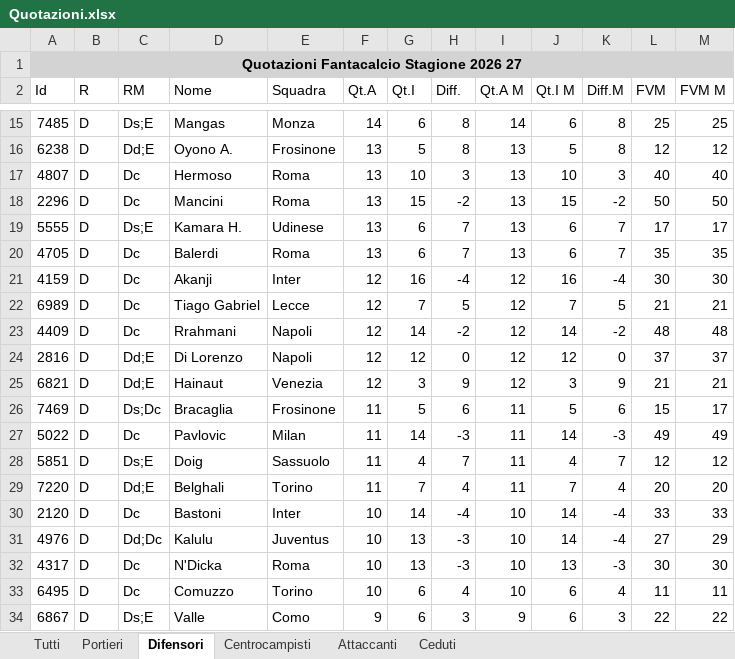
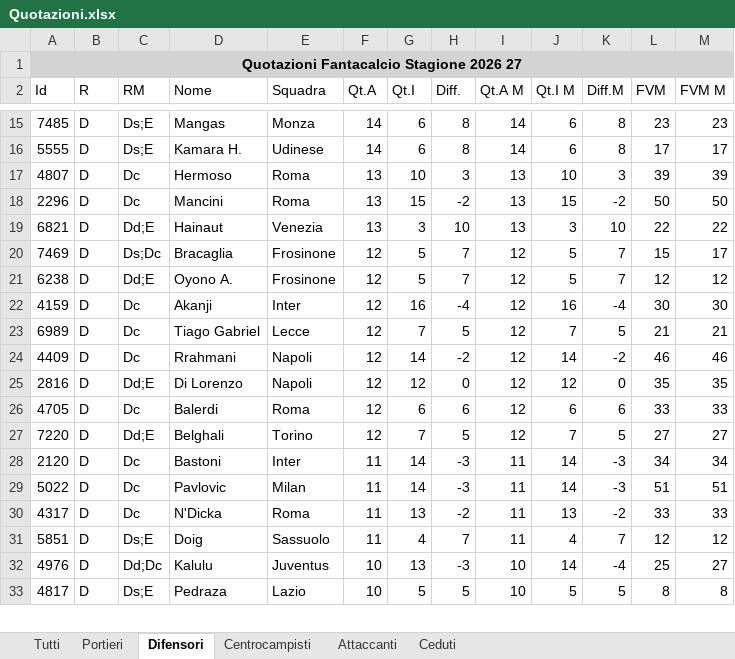
Before and after one commit to AntoScianca-Dev/borgo-cup, an Excel workbook: scripts/Quotazioni.xlsx, sheet Difensori, drawn as a sheet; only a part is shown, gaps mark what is left out; values as stored, in another font and other column widths than the file's, no borders; removed rows and columns are numbered as before the commit, all else as after; the diff covers the shown part only; the diff names each change by its address in the sheet, - before the commit and + after, or states it on an @@ line.

```diff
--- a/scripts/Quotazioni.xlsx (sheet Difensori)
+++ b/scripts/Quotazioni.xlsx (sheet Difensori)
-L15 (FVM): 25
+L15 (FVM): 23
-M15 (FVM M): 25
+M15 (FVM M): 23
-row 16: 6238 | D | Dd;E | Oyono A. | Frosinone | 13 | 5 | 8 | 13 | 5 | 8 | 12 | 12
+row 16: 5555 | D | Ds;E | Kamara H. | Udinese | 14 | 6 | 8 | 14 | 6 | 8 | 17 | 17
-L17 (FVM): 40
+L17 (FVM): 39
-M17 (FVM M): 40
+M17 (FVM M): 39
-row 19: 5555 | D | Ds;E | Kamara H. | Udinese | 13 | 6 | 7 | 13 | 6 | 7 | 17 | 17
-row 20: 4705 | D | Dc | Balerdi | Roma | 13 | 6 | 7 | 13 | 6 | 7 | 35 | 35
+row 19: 6821 | D | Dd;E | Hainaut | Venezia | 13 | 3 | 10 | 13 | 3 | 10 | 22 | 22
+row 20: 7469 | D | Ds;Dc | Bracaglia | Frosinone | 12 | 5 | 7 | 12 | 5 | 7 | 15 | 17
+row 21: 6238 | D | Dd;E | Oyono A. | Frosinone | 12 | 5 | 7 | 12 | 5 | 7 | 12 | 12
-L24 (FVM): 48
+L24 (FVM): 46
-M24 (FVM M): 48
+M24 (FVM M): 46
-L25 (FVM): 37
+L25 (FVM): 35
-M25 (FVM M): 37
+M25 (FVM M): 35
-row 25: 6821 | D | Dd;E | Hainaut | Venezia | 12 | 3 | 9 | 12 | 3 | 9 | 21 | 21
-row 26: 7469 | D | Ds;Dc | Bracaglia | Frosinone | 11 | 5 | 6 | 11 | 5 | 6 | 15 | 17
+row 26: 4705 | D | Dc | Balerdi | Roma | 12 | 6 | 6 | 12 | 6 | 6 | 33 | 33
+row 27: 7220 | D | Dd;E | Belghali | Torino | 12 | 7 | 5 | 12 | 7 | 5 | 27 | 27
+row 28: 2120 | D | Dc | Bastoni | Inter | 11 | 14 | -3 | 11 | 14 | -3 | 34 | 34
-L29 (FVM): 49
+L29 (FVM): 51
-M29 (FVM M): 49
+M29 (FVM M): 51
+row 30: 4317 | D | Dc | N'Dicka | Roma | 11 | 13 | -2 | 11 | 13 | -2 | 33 | 33
-row 29: 7220 | D | Dd;E | Belghali | Torino | 11 | 7 | 4 | 11 | 7 | 4 | 20 | 20
-row 30: 2120 | D | Dc | Bastoni | Inter | 10 | 14 | -4 | 10 | 14 | -4 | 33 | 33
-L32 (FVM): 27
+L32 (FVM): 25
-M32 (FVM M): 29
+M32 (FVM M): 27
-row 32: 4317 | D | Dc | N'Dicka | Roma | 10 | 13 | -3 | 10 | 13 | -3 | 30 | 30
-row 33: 6495 | D | Dc | Comuzzo | Torino | 10 | 6 | 4 | 10 | 6 | 4 | 11 | 11
-row 34: 6867 | D | Ds;E | Valle | Como | 9 | 6 | 3 | 9 | 6 | 3 | 22 | 22
+row 33: 4817 | D | Ds;E | Pedraza | Lazio | 10 | 5 | 5 | 10 | 5 | 5 | 8 | 8
```
Also changed, not shown: 59 added rows, 58 removed rows and 123 edited cells elsewhere in this sheet, sheet Tutti, sheet Centrocampisti, sheet Attaccanti, sheet Portieri, 3 other files.
